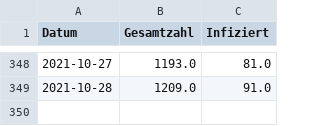
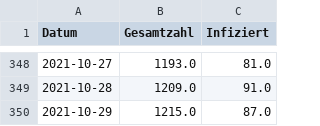
Before and after one commit to meinstutensee/corona-stutensee, a CSV file: daten.csv, drawn as a sheet; only a part is shown, gaps mark what is left out.

Commit message:
Update CSV data

```diff
--- a/daten.csv
+++ b/daten.csv
@@ -349 +349,2 @@ Datum,Gesamtzahl,Infiziert
 2021-10-28,1209.0,91.0
+2021-10-29,1215.0,87.0
```
